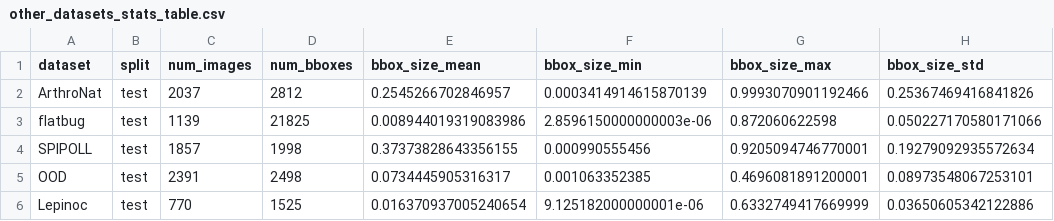
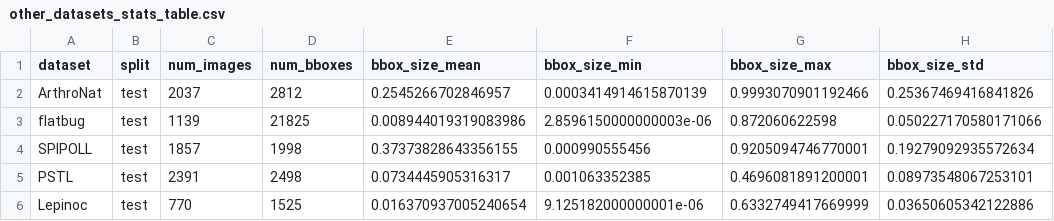
Before and after one commit to edgaremy/arthropod-detection-dataset, a CSV file: stats/other_datasets_stats_table.csv, drawn as a sheet; only a part is shown; the diff names each change by its address in the sheet, - before the commit and + after, or states it on an @@ line.

```diff
--- a/stats/other_datasets_stats_table.csv
+++ b/stats/other_datasets_stats_table.csv
-A5 (dataset): OOD
+A5 (dataset): PSTL
```
Also changed, not shown: validation/metrics/model_comparison(all).csv, validation/metrics/model_comparison.csv, 42 other files.
